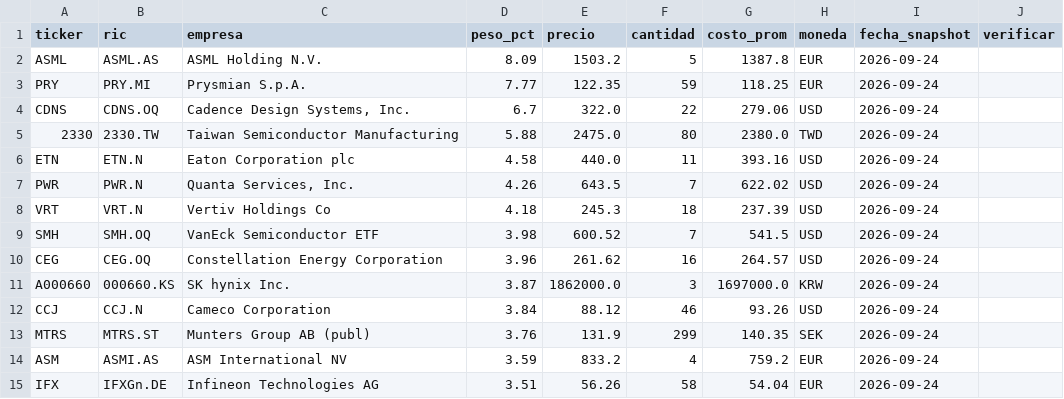
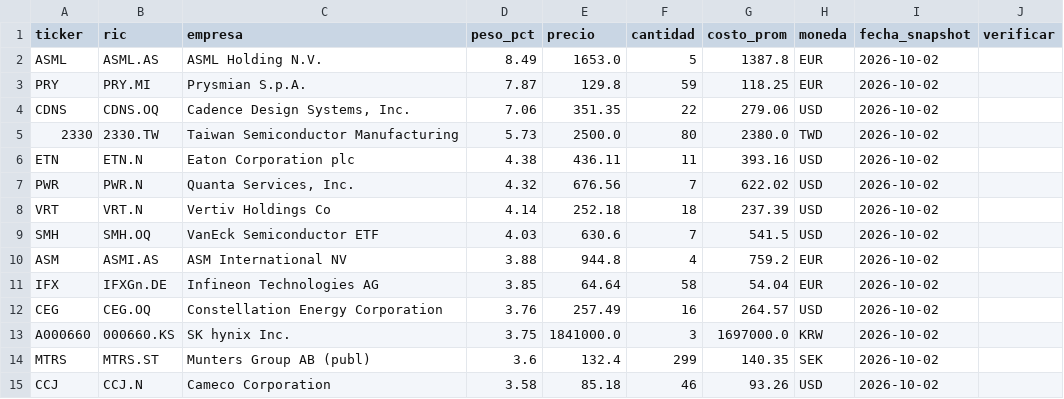
Before and after one commit to alejitovm97-byte/Arbol-energetico, a CSV file: docs/cartera_posiciones.csv, drawn as a sheet; only a part is shown; the diff covers the shown part only.

Commit message:
Update cartera_posiciones.csv for 2026-10-02 snapshot
Updated positions and values in cartera_posiciones.csv for the snapshot date 2026-10-02.

```diff
--- a/docs/cartera_posiciones.csv
+++ b/docs/cartera_posiciones.csv
@@ -1,15 +1,15 @@
 ticker,ric,empresa,peso_pct,precio,cantidad,costo_prom,moneda,fecha_snapshot,verificar
-ASML,ASML.AS,ASML Holding N.V.,8.09,1503.2,5,1387.8,EUR,2026-09-24,
-PRY,PRY.MI,Prysmian S.p.A.,7.77,122.35,59,118.25,EUR,2026-09-24,
-CDNS,CDNS.OQ,"Cadence Design Systems, Inc.",6.7,322.0,22,279.06,USD,2026-09-24,
-2330,2330.TW,Taiwan Semiconductor Manufacturing,5.88,2475.0,80,2380.0,TWD,2026-09-24,
-ETN,ETN.N,Eaton Corporation plc,4.58,440.0,11,393.16,USD,2026-09-24,
-PWR,PWR.N,"Quanta Services, Inc.",4.26,643.5,7,622.02,USD,2026-09-24,
-VRT,VRT.N,Vertiv Holdings Co,4.18,245.3,18,237.39,USD,2026-09-24,
-SMH,SMH.OQ,VanEck Semiconductor ETF,3.98,600.52,7,541.5,USD,2026-09-24,
-CEG,CEG.OQ,Constellation Energy Corporation,3.96,261.62,16,264.57,USD,2026-09-24,
-A000660,000660.KS,SK hynix Inc.,3.87,1862000.0,3,1697000.0,KRW,2026-09-24,
-CCJ,CCJ.N,Cameco Corporation,3.84,88.12,46,93.26,USD,2026-09-24,
-MTRS,MTRS.ST,Munters Group AB (publ),3.76,131.9,299,140.35,SEK,2026-09-24,
-ASM,ASMI.AS,ASM International NV,3.59,833.2,4,759.2,EUR,2026-09-24,
-IFX,IFXGn.DE,Infineon Technologies AG,3.51,56.26,58,54.04,EUR,2026-09-24,
+ASML,ASML.AS,ASML Holding N.V.,8.49,1653.0,5,1387.8,EUR,2026-10-02,
+PRY,PRY.MI,Prysmian S.p.A.,7.87,129.8,59,118.25,EUR,2026-10-02,
+CDNS,CDNS.OQ,"Cadence Design Systems, Inc.",7.06,351.35,22,279.06,USD,2026-10-02,
+2330,2330.TW,Taiwan Semiconductor Manufacturing,5.73,2500.0,80,2380.0,TWD,2026-10-02,
+ETN,ETN.N,Eaton Corporation plc,4.38,436.11,11,393.16,USD,2026-10-02,
+PWR,PWR.N,"Quanta Services, Inc.",4.32,676.56,7,622.02,USD,2026-10-02,
+VRT,VRT.N,Vertiv Holdings Co,4.14,252.18,18,237.39,USD,2026-10-02,
+SMH,SMH.OQ,VanEck Semiconductor ETF,4.03,630.6,7,541.5,USD,2026-10-02,
+ASM,ASMI.AS,ASM International NV,3.88,944.8,4,759.2,EUR,2026-10-02,
+IFX,IFXGn.DE,Infineon Technologies AG,3.85,64.64,58,54.04,EUR,2026-10-02,
+CEG,CEG.OQ,Constellation Energy Corporation,3.76,257.49,16,264.57,USD,2026-10-02,
+A000660,000660.KS,SK hynix Inc.,3.75,1841000.0,3,1697000.0,KRW,2026-10-02,
+MTRS,MTRS.ST,Munters Group AB (publ),3.6,132.4,299,140.35,SEK,2026-10-02,
+CCJ,CCJ.N,Cameco Corporation,3.58,85.18,46,93.26,USD,2026-10-02,
```
Also changed, not shown: 4 added rows, 4 removed rows and 29 edited cells elsewhere in this file.
